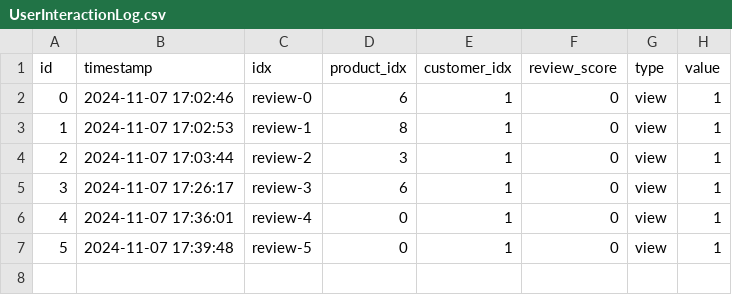
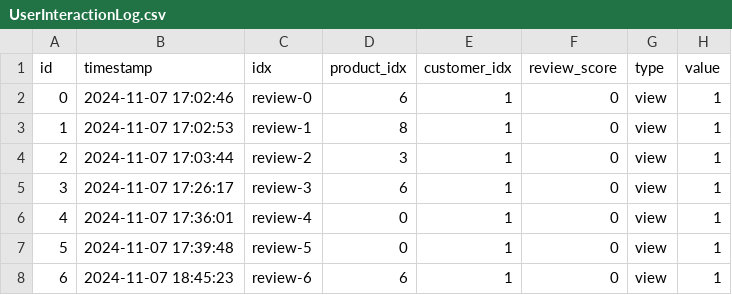
Before and after one commit to chilliavocado/spark, a CSV file: app/src/spark/data/preprocessed_data/UserInteractionLog.csv, drawn as a sheet.

```diff
--- a/app/src/spark/data/preprocessed_data/UserInteractionLog.csv
+++ b/app/src/spark/data/preprocessed_data/UserInteractionLog.csv
@@ -7 +7,2 @@ id,timestamp,idx,product_idx,customer_idx,review_score,type,value
 5,2024-11-07 17:39:48,review-5,0,1,0,view,1
+6,2024-11-07 18:45:23,review-6,6,1,0,view,1
```
Also changed, not shown: 2 other files.
